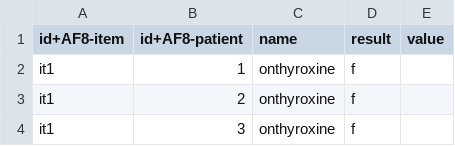
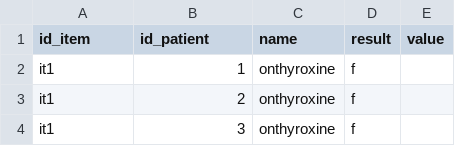
Before and after one commit to VitoriaDMP/Chronos_Parte_1, a CSV file: dados/item_teste.csv, drawn as a sheet; only a part is shown.

Commit message:
Update item_teste.csv

```diff
--- a/dados/item_teste.csv
+++ b/dados/item_teste.csv
@@ -1,2 +1,2 @@
-id+AF8-item,id+AF8-patient,name,result,value
+id_item,id_patient,name,result,value
 it1,1,onthyroxine,f,
```
